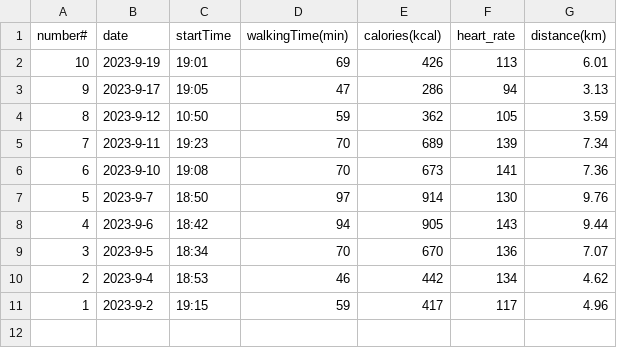
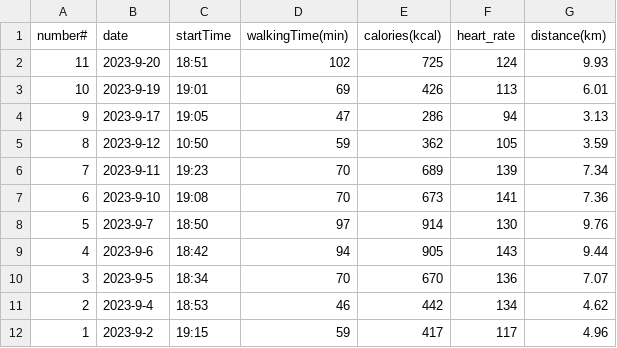
Before and after one commit to mrlu997/workout, a CSV file: walking2023.csv, drawn as a sheet; the diff names each change by its address in the sheet, - before the commit and + after, or states it on an @@ line.

Commit message:
Update walking2023.csv

```diff
--- a/walking2023.csv
+++ b/walking2023.csv
+row 2: 11 | 2023-9-20 | 18:51 | 102 | 725 | 124 | 9.93
```
